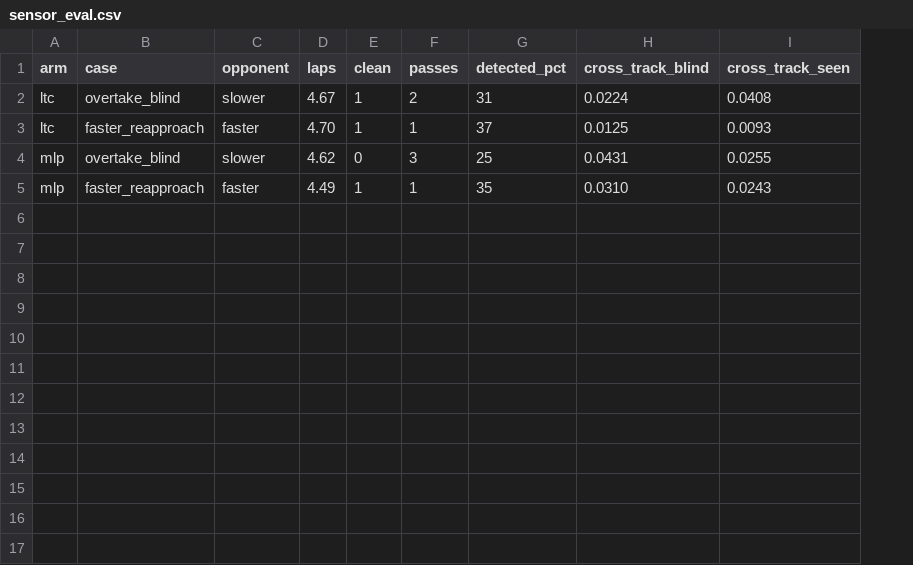
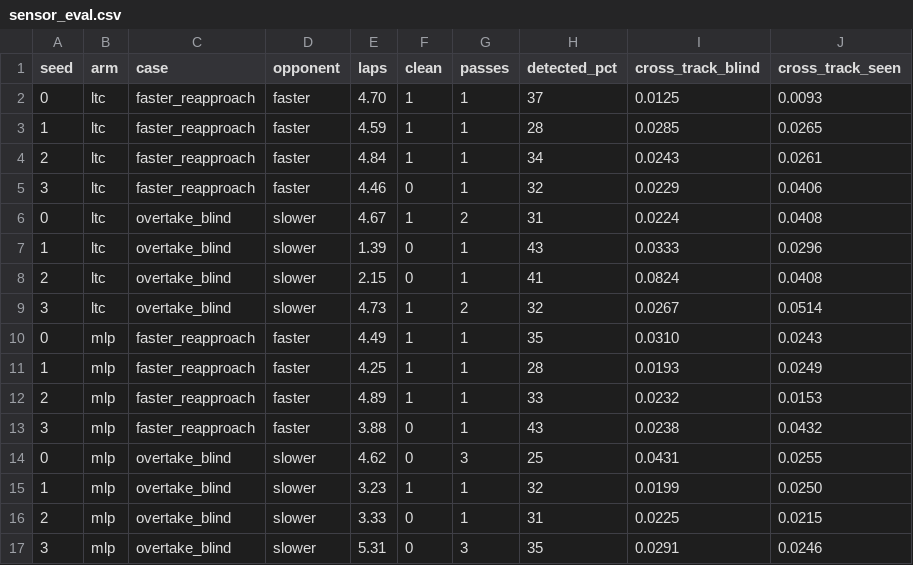
Before and after one commit to agpoks/mpcc-online-tuning, a CSV file: results/race_phase2/sensor_eval.csv, drawn as a sheet; addresses are those after the commit; the diff names each change by its address in the sheet, - before the commit and + after, or states it on an @@ line.

```diff
--- a/results/race_phase2/sensor_eval.csv
+++ b/results/race_phase2/sensor_eval.csv
+column A (seed), row 6: 0; rows 14-15: 0 | 1
@@ row 3 moved to row 2: 0 @@
+row 3: 1 | ltc | faster_reapproach | faster | 4.59 | 1 | 1 | 28 | 0.0285 | 0.0265
+row 4: 2 | ltc | faster_reapproach | faster | 4.84 | 1 | 1 | 34 | 0.0243 | 0.0261
+row 5: 3 | ltc | faster_reapproach | faster | 4.46 | 0 | 1 | 32 | 0.0229 | 0.0406
+row 7: 1 | ltc | overtake_blind | slower | 1.39 | 0 | 1 | 43 | 0.0333 | 0.0296
+row 8: 2 | ltc | overtake_blind | slower | 2.15 | 0 | 1 | 41 | 0.0824 | 0.0408
+row 9: 3 | ltc | overtake_blind | slower | 4.73 | 1 | 2 | 32 | 0.0267 | 0.0514
+row 10: 0 | mlp | faster_reapproach | faster | 4.49 | 1 | 1 | 35 | 0.0310 | 0.0243
+row 11: 1 | mlp | faster_reapproach | faster | 4.25 | 1 | 1 | 28 | 0.0193 | 0.0249
+row 12: 2 | mlp | faster_reapproach | faster | 4.89 | 1 | 1 | 33 | 0.0232 | 0.0153
+row 13: 3 | mlp | faster_reapproach | faster | 3.88 | 0 | 1 | 43 | 0.0238 | 0.0432
-C15 (case): faster_reapproach
+C15 (case): overtake_blind
-D15 (opponent): faster
+D15 (opponent): slower
-E15 (laps): 4.49
+E15 (laps): 3.23
-H15 (detected_pct): 35
+H15 (detected_pct): 32
-I15 (cross_track_blind): 0.0310
+I15 (cross_track_blind): 0.0199
-J15 (cross_track_seen): 0.0243
+J15 (cross_track_seen): 0.0250
+row 16: 2 | mlp | overtake_blind | slower | 3.33 | 0 | 1 | 31 | 0.0225 | 0.0215
+row 17: 3 | mlp | overtake_blind | slower | 5.31 | 0 | 3 | 35 | 0.0291 | 0.0246
```
Also changed, not shown: 29 other files.
